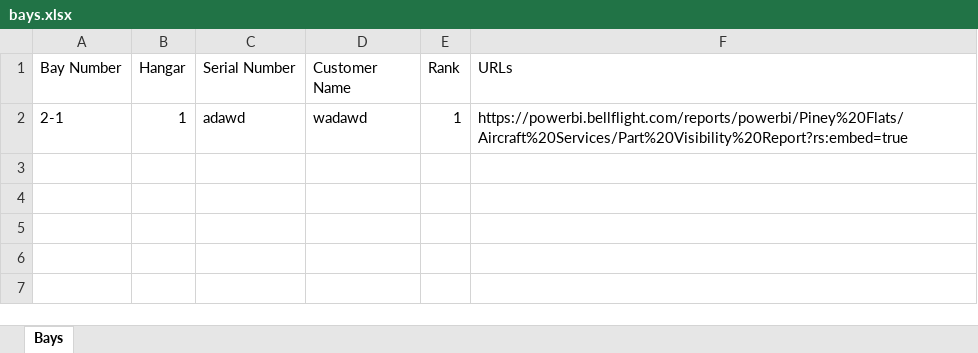
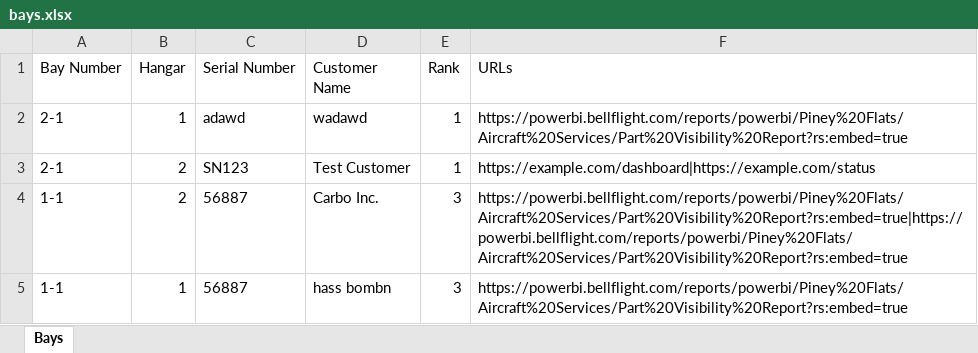
Before and after one commit to ibbobud/whirlybird, an Excel workbook: data/bays.xlsx, sheet Bays, drawn as a sheet; values as stored, in another font and other column widths than the file's, no borders; the diff names each change by its address in the sheet, - before the commit and + after, or states it on an @@ line.

```diff
--- a/data/bays.xlsx (sheet Bays)
+++ b/data/bays.xlsx (sheet Bays)
+row 3: 2-1 | 2 | SN123 | Test Customer | 1 | https://example.com/dashboard|https://example.com/status
+row 4: 1-1 | 2 | 56887 | Carbo Inc. | 3 | https://powerbi.bellflight.com/reports/powerbi/Piney%20Flats/Aircraft%20Services/Part%20Visibility%20Report?rs:embed=true|https://powerbi.bellflight.com/reports/powerbi/Piney%20Flats/Aircraft%20Services/Part%20Visibility%20Report?rs:embed=true
+row 5: 1-1 | 1 | 56887 | hass bombn | 3 | https://powerbi.bellflight.com/reports/powerbi/Piney%20Flats/Aircraft%20Services/Part%20Visibility%20Report?rs:embed=true
```
Also changed, not shown: 1 other file.
